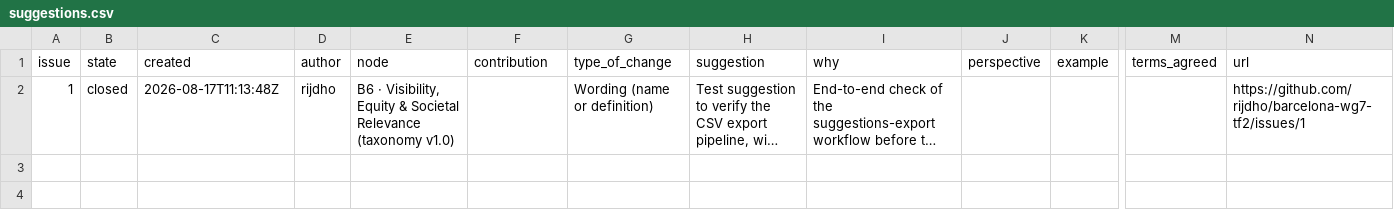
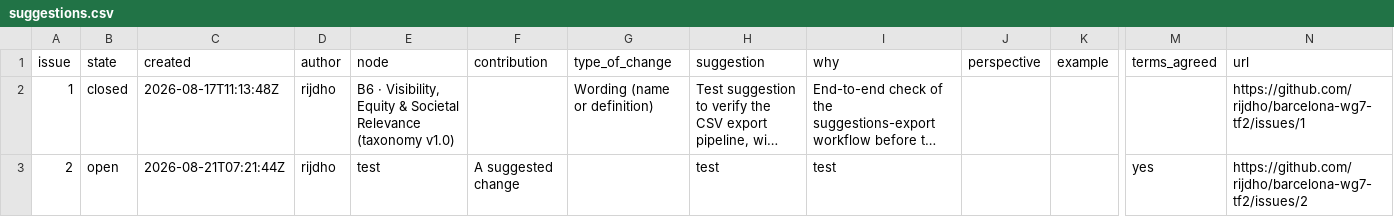
Before and after one commit to rijdho/barcelona-wg7-tf2, a CSV file: suggestions/suggestions.csv, drawn as a sheet; only a part is shown, gaps mark what is left out; long unchanged cells end in …; rows hold the shown columns only; the diff names each change by its address in the sheet, - before the commit and + after, or states it on an @@ line.

```diff
--- a/suggestions/suggestions.csv
+++ b/suggestions/suggestions.csv
+row 3: 2 | open | 2026-08-21T07:21:44Z | rijdho | test | A suggested change |  | test | test |  |  | yes | https://github.com/rijdho/barcelona-wg7-tf2/issues/2
```
